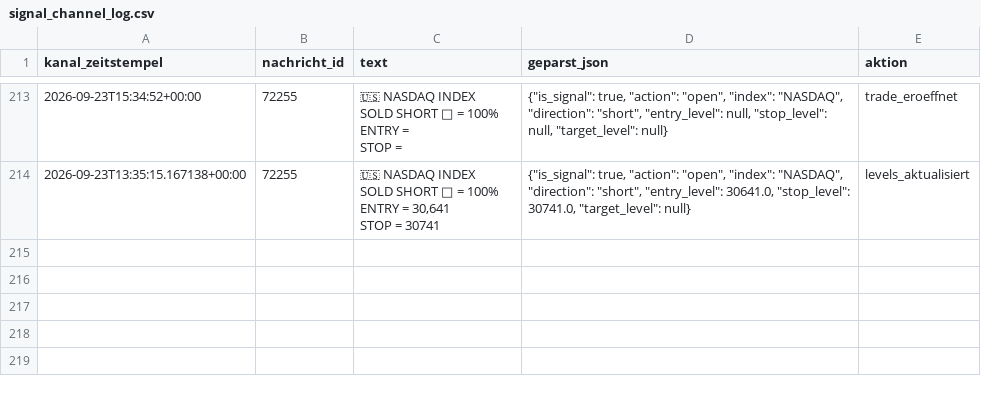
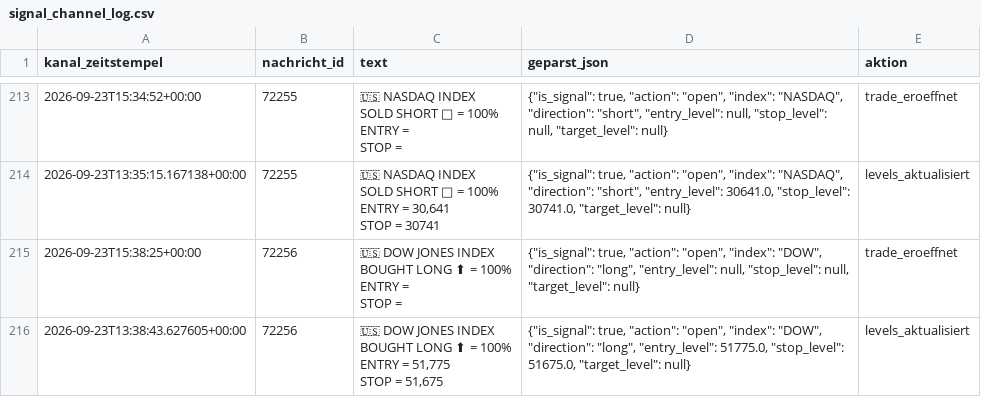
Before and after one commit to JonathanSube/trading-bot, a CSV file: signal_channel_log.csv, drawn as a sheet; only a part is shown, gaps mark what is left out; ↵ is a line break in a cell; the diff names each change by its address in the sheet, - before the commit and + after, or states it on an @@ line.

Commit message:
Signal-Bot-Lauf 2026-09-23T13:39:14Z

```diff
--- a/signal_channel_log.csv
+++ b/signal_channel_log.csv
+row 215: 2026-09-23T15:38:25+00:00 | 72256 | 🇺🇸 DOW JONES INDEX ↵ BOUGHT LONG ⬆ = 100% ↵ ENTRY = ↵ STOP = | {"is_signal": true, "action": "open", "index": "DOW", "direction": "long", "entry_level": null, "stop_level": null, "target_level": null} | trade_eroeffnet
+row 216: 2026-09-23T13:38:43.627605+00:00 | 72256 | 🇺🇸 DOW JONES INDEX ↵ BOUGHT LONG ⬆ = 100% ↵ ENTRY = 51,775 ↵ STOP = 51,675 | {"is_signal": true, "action": "open", "index": "DOW", "direction": "long", "entry_level": 51775.0, "stop_level": 51675.0, "target_level": null} | levels_aktualisiert
```
Also changed, not shown: 1 other file.
